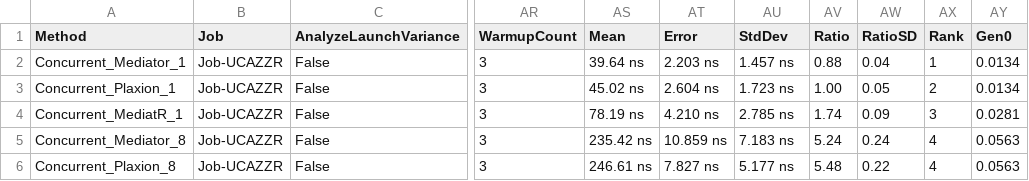
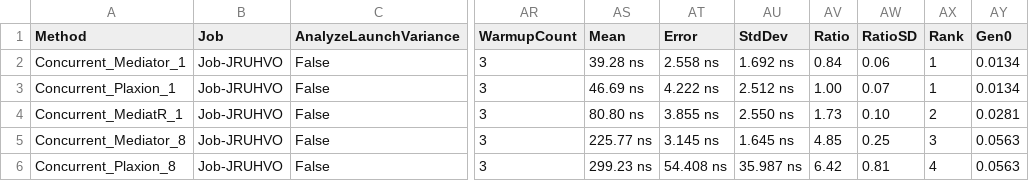
Before and after one commit to avmp2208/PlaxionMediator, a CSV file: benchmarks-comparison/src/Plaxion.BenchMarks.Comparison/BenchmarkDotNet.Artifacts/results/Plaxion.BenchMarks.Comparison.ConcurrencyBenchmarks-report.csv, drawn as a sheet; only a part is shown, gaps mark what is left out; the diff covers the shown part only; the diff names each change by its address in the sheet, - before the commit and + after, or states it on an @@ line.

```diff
--- a/benchmarks-comparison/src/Plaxion.BenchMarks.Comparison/BenchmarkDotNet.Artifacts/results/Plaxion.BenchMarks.Comparison.ConcurrencyBenchmarks-report.csv
+++ b/benchmarks-comparison/src/Plaxion.BenchMarks.Comparison/BenchmarkDotNet.Artifacts/results/Plaxion.BenchMarks.Comparison.ConcurrencyBenchmarks-report.csv
-B2:B6 (Job): Job-UCAZZR
+B2:B6 (Job): Job-JRUHVO
-AS2 (Mean): 39.64 ns
+AS2 (Mean): 39.28 ns
-AT2 (Error): 2.203 ns
+AT2 (Error): 2.558 ns
-AU2 (StdDev): 1.457 ns
+AU2 (StdDev): 1.692 ns
-AV2 (Ratio): 0.88
+AV2 (Ratio): 0.84
-AW2 (RatioSD): 0.04
+AW2 (RatioSD): 0.06
-AS3 (Mean): 45.02 ns
+AS3 (Mean): 46.69 ns
-AT3 (Error): 2.604 ns
+AT3 (Error): 4.222 ns
-AU3 (StdDev): 1.723 ns
+AU3 (StdDev): 2.512 ns
-AW3 (RatioSD): 0.05
+AW3 (RatioSD): 0.07
-AX3 (Rank): 2
+AX3 (Rank): 1
-AS4 (Mean): 78.19 ns
+AS4 (Mean): 80.80 ns
-AT4 (Error): 4.210 ns
+AT4 (Error): 3.855 ns
-AU4 (StdDev): 2.785 ns
+AU4 (StdDev): 2.550 ns
-AV4 (Ratio): 1.74
+AV4 (Ratio): 1.73
-AW4 (RatioSD): 0.09
+AW4 (RatioSD): 0.10
-AX4 (Rank): 3
+AX4 (Rank): 2
-AS5 (Mean): 235.42 ns
+AS5 (Mean): 225.77 ns
-AT5 (Error): 10.859 ns
+AT5 (Error): 3.145 ns
-AU5 (StdDev): 7.183 ns
+AU5 (StdDev): 1.645 ns
-AV5 (Ratio): 5.24
+AV5 (Ratio): 4.85
-AW5 (RatioSD): 0.24
+AW5 (RatioSD): 0.25
-AX5 (Rank): 4
+AX5 (Rank): 3
-AS6 (Mean): 246.61 ns
+AS6 (Mean): 299.23 ns
-AT6 (Error): 7.827 ns
+AT6 (Error): 54.408 ns
-AU6 (StdDev): 5.177 ns
+AU6 (StdDev): 35.987 ns
-AV6 (Ratio): 5.48
+AV6 (Ratio): 6.42
-AW6 (RatioSD): 0.22
+AW6 (RatioSD): 0.81
```
Also changed, not shown: 49 edited cells elsewhere in this file, benchmarks-comparison/src/Plaxion.BenchMarks.Comparison/BenchmarkDotNet.Artifacts/results/Plaxion.BenchMarks.Comparison.NotificationFanOutBenchmarks-report.csv, benchmarks-comparison/src/Plaxion.BenchMarks.Comparison/BenchmarkDotNet.Artifacts/results/Plaxion.BenchMarks.Comparison.PipelineBehaviorBenchmarks-report.csv, 11 other files.
